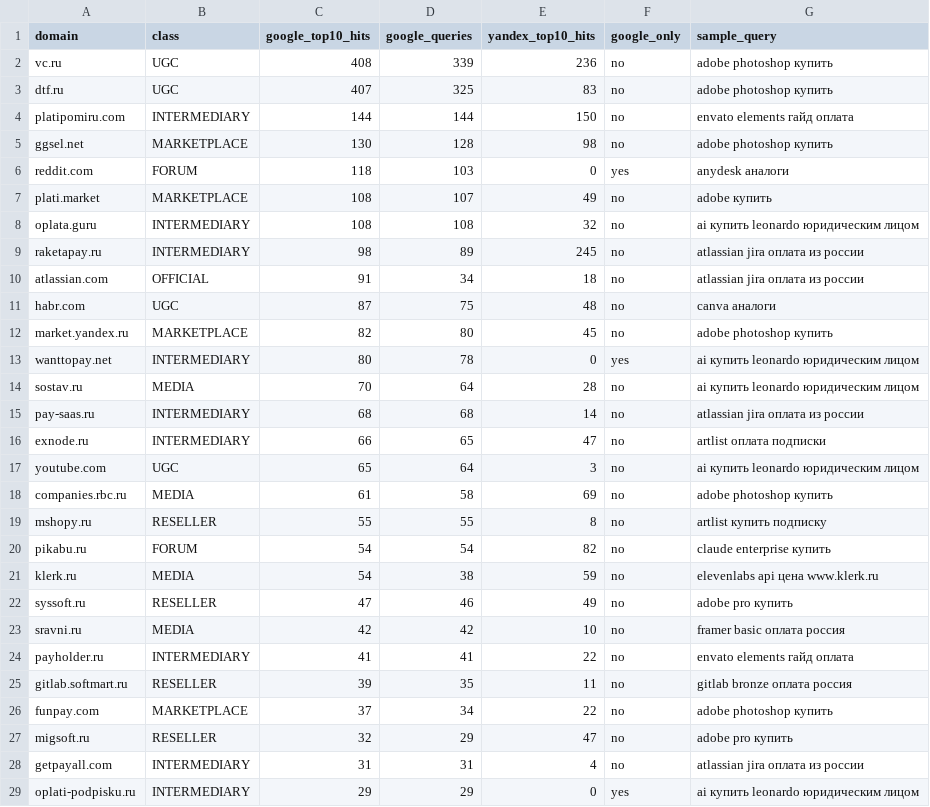
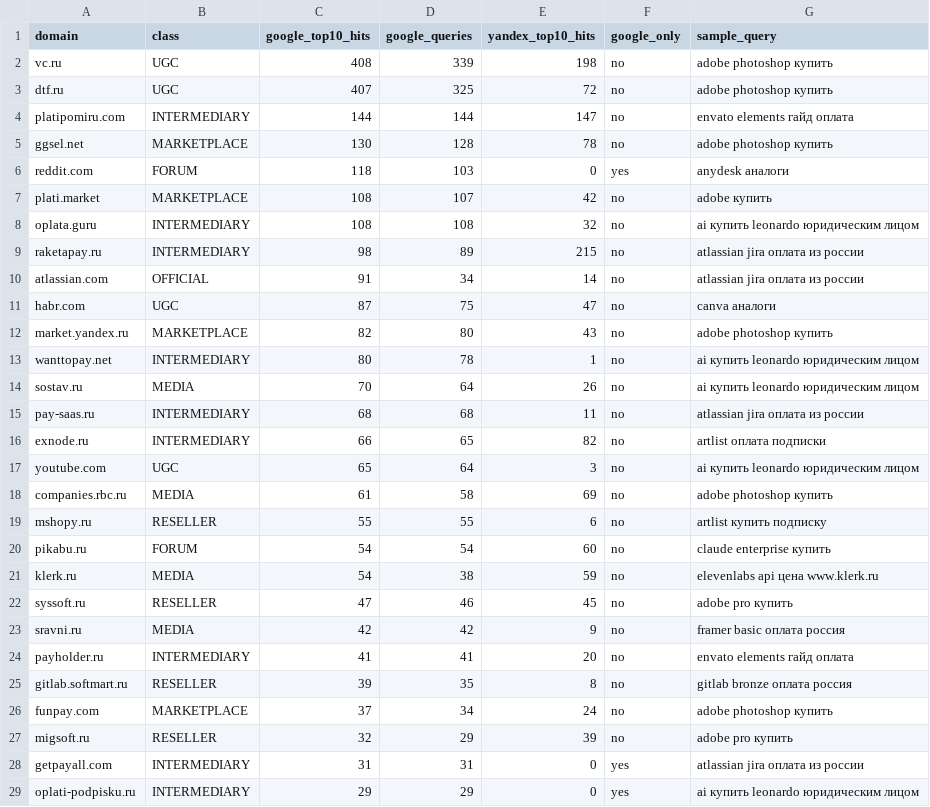
Before and after one commit to AlBeli-V/WebSite_BizSoft, a CSV file: reports/seo/intelligence/2026-09-11-google-link-gap.csv, drawn as a sheet; only a part is shown; the diff covers the shown part only.

```diff
--- a/reports/seo/intelligence/2026-09-11-google-link-gap.csv
+++ b/reports/seo/intelligence/2026-09-11-google-link-gap.csv
@@ -1,29 +1,29 @@
 domain,class,google_top10_hits,google_queries,yandex_top10_hits,google_only,sample_query
-vc.ru,UGC,408,339,236,no,adobe photoshop купить
-dtf.ru,UGC,407,325,83,no,adobe photoshop купить
-platipomiru.com,INTERMEDIARY,144,144,150,no,envato elements гайд оплата
-ggsel.net,MARKETPLACE,130,128,98,no,adobe photoshop купить
+vc.ru,UGC,408,339,198,no,adobe photoshop купить
+dtf.ru,UGC,407,325,72,no,adobe photoshop купить
+platipomiru.com,INTERMEDIARY,144,144,147,no,envato elements гайд оплата
+ggsel.net,MARKETPLACE,130,128,78,no,adobe photoshop купить
 reddit.com,FORUM,118,103,0,yes,anydesk аналоги
-plati.market,MARKETPLACE,108,107,49,no,adobe купить
+plati.market,MARKETPLACE,108,107,42,no,adobe купить
 oplata.guru,INTERMEDIARY,108,108,32,no,ai купить leonardo юридическим лицом
-raketapay.ru,INTERMEDIARY,98,89,245,no,atlassian jira оплата из россии
-atlassian.com,OFFICIAL,91,34,18,no,atlassian jira оплата из россии
-habr.com,UGC,87,75,48,no,canva аналоги
-market.yandex.ru,MARKETPLACE,82,80,45,no,adobe photoshop купить
-wanttopay.net,INTERMEDIARY,80,78,0,yes,ai купить leonardo юридическим лицом
-sostav.ru,MEDIA,70,64,28,no,ai купить leonardo юридическим лицом
-pay-saas.ru,INTERMEDIARY,68,68,14,no,atlassian jira оплата из россии
-exnode.ru,INTERMEDIARY,66,65,47,no,artlist оплата подписки
+raketapay.ru,INTERMEDIARY,98,89,215,no,atlassian jira оплата из россии
+atlassian.com,OFFICIAL,91,34,14,no,atlassian jira оплата из россии
+habr.com,UGC,87,75,47,no,canva аналоги
+market.yandex.ru,MARKETPLACE,82,80,43,no,adobe photoshop купить
+wanttopay.net,INTERMEDIARY,80,78,1,no,ai купить leonardo юридическим лицом
+sostav.ru,MEDIA,70,64,26,no,ai купить leonardo юридическим лицом
+pay-saas.ru,INTERMEDIARY,68,68,11,no,atlassian jira оплата из россии
+exnode.ru,INTERMEDIARY,66,65,82,no,artlist оплата подписки
 youtube.com,UGC,65,64,3,no,ai купить leonardo юридическим лицом
 companies.rbc.ru,MEDIA,61,58,69,no,adobe photoshop купить
-mshopy.ru,RESELLER,55,55,8,no,artlist купить подписку
-pikabu.ru,FORUM,54,54,82,no,claude enterprise купить
+mshopy.ru,RESELLER,55,55,6,no,artlist купить подписку
+pikabu.ru,FORUM,54,54,60,no,claude enterprise купить
 klerk.ru,MEDIA,54,38,59,no,elevenlabs api цена www.klerk.ru
-syssoft.ru,RESELLER,47,46,49,no,adobe pro купить
-sravni.ru,MEDIA,42,42,10,no,framer basic оплата россия
-payholder.ru,INTERMEDIARY,41,41,22,no,envato elements гайд оплата
-gitlab.softmart.ru,RESELLER,39,35,11,no,gitlab bronze оплата россия
-funpay.com,MARKETPLACE,37,34,22,no,adobe photoshop купить
-migsoft.ru,RESELLER,32,29,47,no,adobe pro купить
-getpayall.com,INTERMEDIARY,31,31,4,no,atlassian jira оплата из россии
+syssoft.ru,RESELLER,47,46,45,no,adobe pro купить
+sravni.ru,MEDIA,42,42,9,no,framer basic оплата россия
+payholder.ru,INTERMEDIARY,41,41,20,no,envato elements гайд оплата
+gitlab.softmart.ru,RESELLER,39,35,8,no,gitlab bronze оплата россия
+funpay.com,MARKETPLACE,37,34,24,no,adobe photoshop купить
+migsoft.ru,RESELLER,32,29,39,no,adobe pro купить
+getpayall.com,INTERMEDIARY,31,31,0,yes,atlassian jira оплата из россии
 oplati-podpisku.ru,INTERMEDIARY,29,29,0,yes,ai купить leonardo юридическим лицом
```
Also changed, not shown: 34 edited cells elsewhere in this file, 6 other files.
